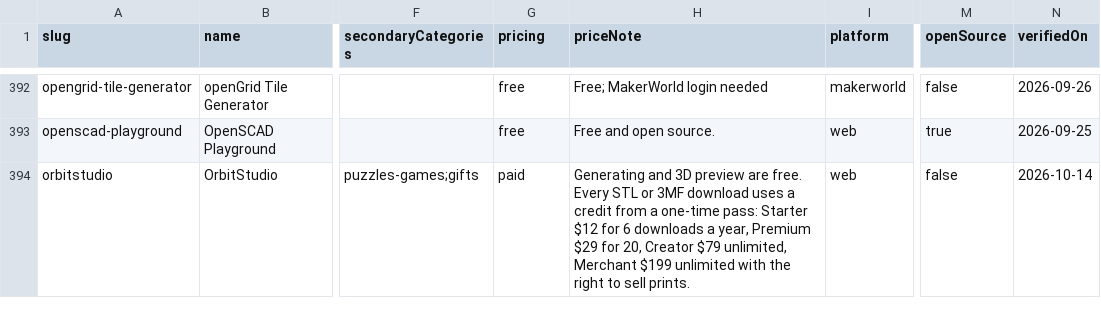
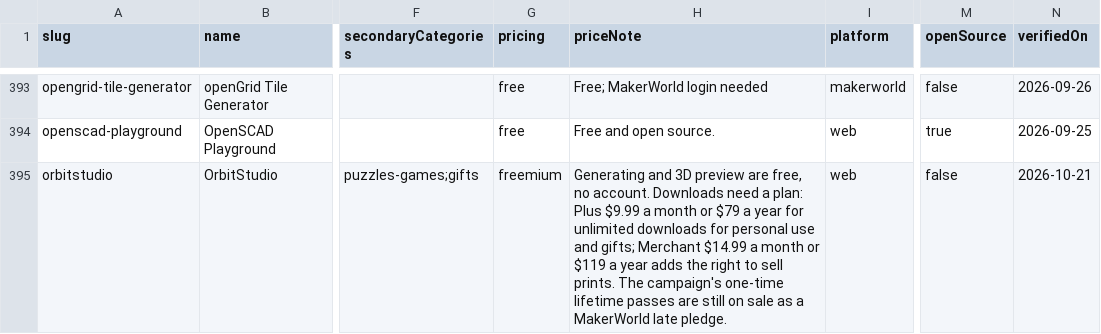
Before and after one commit to SimplySolid3D/3d-print-generators-dataset, a CSV file: data/generators.csv, drawn as a sheet; only a part is shown, gaps mark what is left out; addresses are those after the commit; the diff covers the shown part only; the diff names each change by its address in the sheet, - before the commit and + after, or states it on an @@ line.

```diff
--- a/data/generators.csv
+++ b/data/generators.csv
-G395 (pricing): paid
+G395 (pricing): freemium
-H395 (priceNote): …preview are free. Every STL or 3MF download uses a credit from a one-time pass: Starter $12 for 6 downloads a year, Premium $29 for 20, Creator $79 unlimited, Merchant $199 unlimited with the right to sell prints.
+H395 (priceNote): …preview are free, no account. Downloads need a plan: Plus $9.99 a month or $79 a year for unlimited downloads for personal use and gifts; Merchant $14.99 a month or $119 a year adds the right to sell prints. The campaign's one-time lifetime passes are still on sale as a MakerWorld late pledge.
-N395 (verifiedOn): 2026-10-14
+N395 (verifiedOn): 2026-10-21
```
Also changed, not shown: 4 added rows and 4 edited cells elsewhere in this file, 2 other files.
